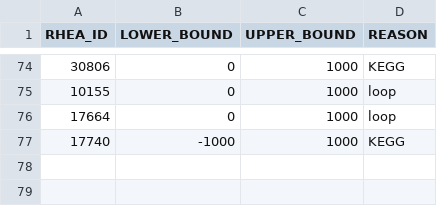
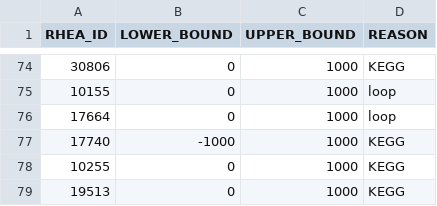
Before and after one commit to HettieC/StaphylococcusAureus, a CSV file: data/model/unidirectional_reactions.csv, drawn as a sheet; only a part is shown, gaps mark what is left out.

```diff
--- a/data/model/unidirectional_reactions.csv
+++ b/data/model/unidirectional_reactions.csv
@@ -77 +77,3 @@ RHEA_ID,LOWER_BOUND,UPPER_BOUND,REASON
 17740,-1000,1000,KEGG
+10255,0,1000,KEGG
+19513,0,1000,KEGG
```
Also changed, not shown: data/model/exchanges/sources.csv, data/model/gapfilling_reactions.csv, 20 other files.
